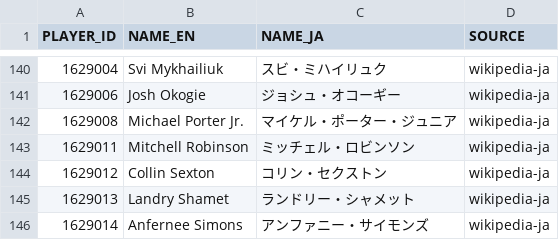
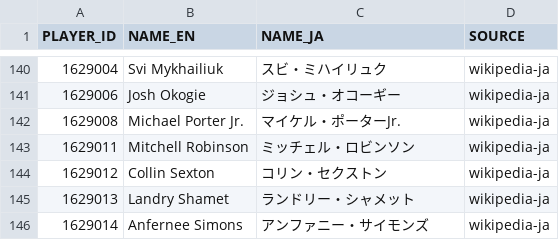
Before and after one commit to fuku8/nba-data, a CSV file: data/player_names_ja.csv, drawn as a sheet; only a part is shown, gaps mark what is left out; the diff covers the shown part only.

```diff
--- a/data/player_names_ja.csv
+++ b/data/player_names_ja.csv
@@ -141,3 +141,3 @@ PLAYER_ID,NAME_EN,NAME_JA,SOURCE
 1629006,Josh Okogie,ジョシュ・オコーギー,wikipedia-ja
-1629008,Michael Porter Jr.,マイケル・ポーター・ジュニア,wikipedia-ja
+1629008,Michael Porter Jr.,マイケル・ポーターJr.,wikipedia-ja
 1629011,Mitchell Robinson,ミッチェル・ロビンソン,wikipedia-ja
```
Also changed, not shown: 51 edited cells elsewhere in this file, 3 other files.
